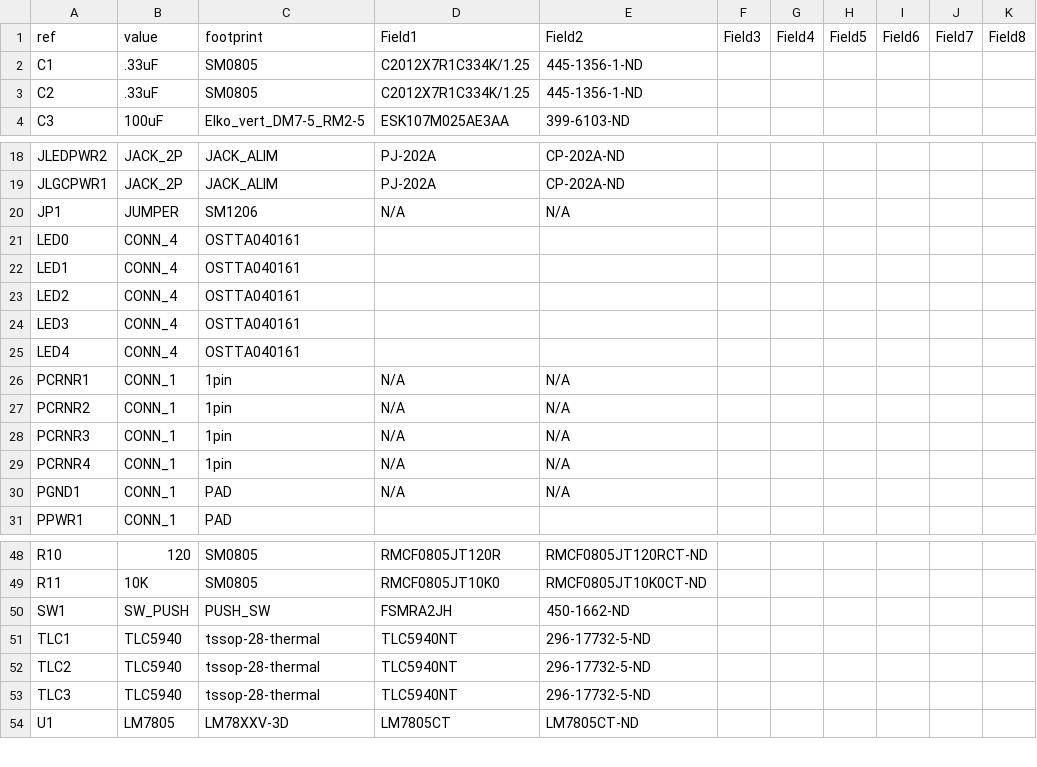
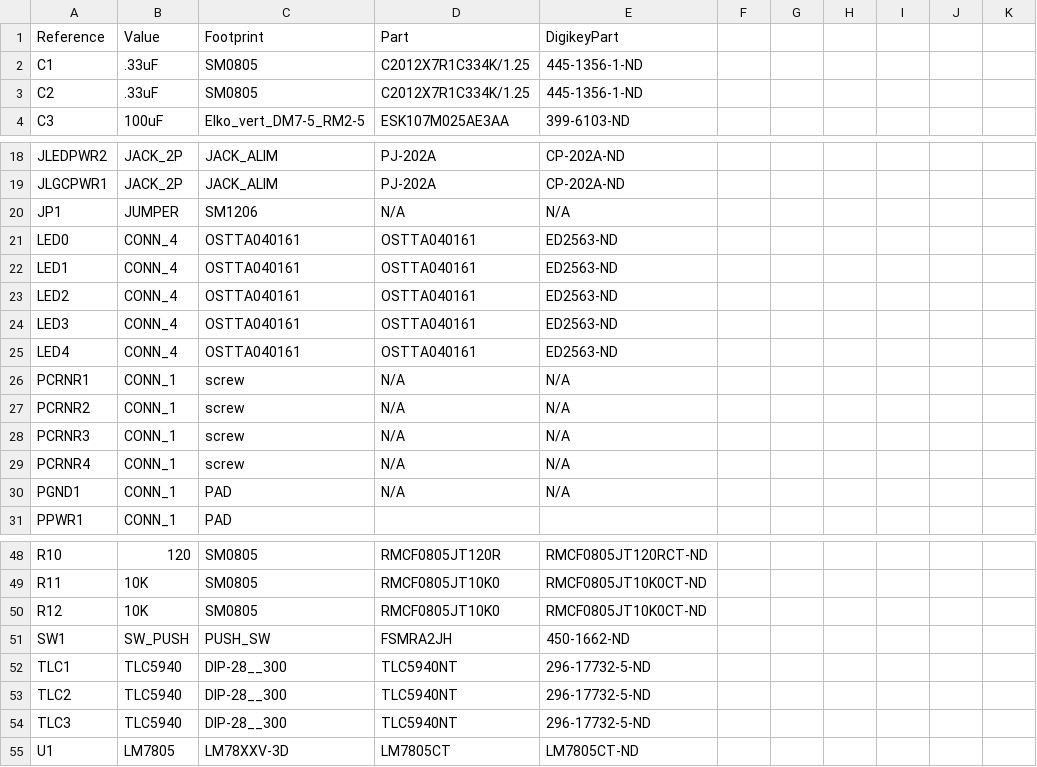
Before and after one commit to jwcxz/ACRIS, a CSV file: boards/ledctrlr/ledctrlr.csv, drawn as a sheet; only a part is shown, gaps mark what is left out.

```diff
--- a/boards/ledctrlr/ledctrlr.csv
+++ b/boards/ledctrlr/ledctrlr.csv
@@ -1,2 +1,2 @@
-ref	value	footprint	Field1	Field2	Field3	Field4	Field5	Field6	Field7	Field8
+Reference	Value	Footprint	Part	DigikeyPart
 C1	.33uF	SM0805	C2012X7R1C334K/1.25	445-1356-1-ND
@@ -20,11 +20,11 @@ JLGCPWR1	JACK_2P	JACK_ALIM	PJ-202A	CP-202A-ND
 JP1	JUMPER	SM1206	N/A	N/A
-LED0	CONN_4	OSTTA040161
-LED1	CONN_4	OSTTA040161
-LED2	CONN_4	OSTTA040161
-LED3	CONN_4	OSTTA040161
-LED4	CONN_4	OSTTA040161
-PCRNR1	CONN_1	1pin	N/A	N/A
-PCRNR2	CONN_1	1pin	N/A	N/A
-PCRNR3	CONN_1	1pin	N/A	N/A
-PCRNR4	CONN_1	1pin	N/A	N/A
+LED0	CONN_4	OSTTA040161	OSTTA040161	ED2563-ND
+LED1	CONN_4	OSTTA040161	OSTTA040161	ED2563-ND
+LED2	CONN_4	OSTTA040161	OSTTA040161	ED2563-ND
+LED3	CONN_4	OSTTA040161	OSTTA040161	ED2563-ND
+LED4	CONN_4	OSTTA040161	OSTTA040161	ED2563-ND
+PCRNR1	CONN_1	screw	N/A	N/A
+PCRNR2	CONN_1	screw	N/A	N/A
+PCRNR3	CONN_1	screw	N/A	N/A
+PCRNR4	CONN_1	screw	N/A	N/A
 PGND1	CONN_1	PAD	N/A	N/A
@@ -49,6 +49,7 @@ R10	120	SM0805	RMCF0805JT120R	RMCF0805JT120RCT-ND
 R11	10K	SM0805	RMCF0805JT10K0	RMCF0805JT10K0CT-ND
+R12	10K	SM0805	RMCF0805JT10K0	RMCF0805JT10K0CT-ND
 SW1	SW_PUSH	PUSH_SW	FSMRA2JH	450-1662-ND
-TLC1	TLC5940	tssop-28-thermal	TLC5940NT	296-17732-5-ND
-TLC2	TLC5940	tssop-28-thermal	TLC5940NT	296-17732-5-ND
-TLC3	TLC5940	tssop-28-thermal	TLC5940NT	296-17732-5-ND
+TLC1	TLC5940	DIP-28__300	TLC5940NT	296-17732-5-ND
+TLC2	TLC5940	DIP-28__300	TLC5940NT	296-17732-5-ND
+TLC3	TLC5940	DIP-28__300	TLC5940NT	296-17732-5-ND
 U1	LM7805	LM78XXV-3D	LM7805CT	LM7805CT-ND
```
Also changed, not shown: 49 other files.
